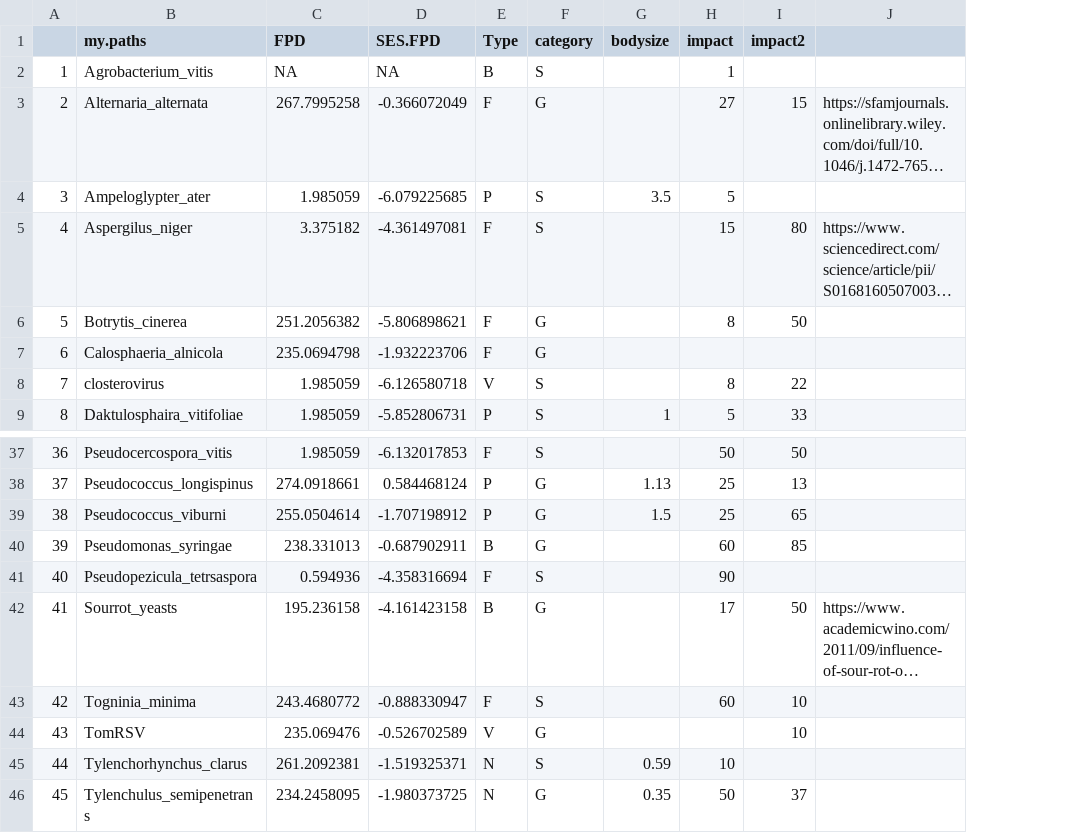
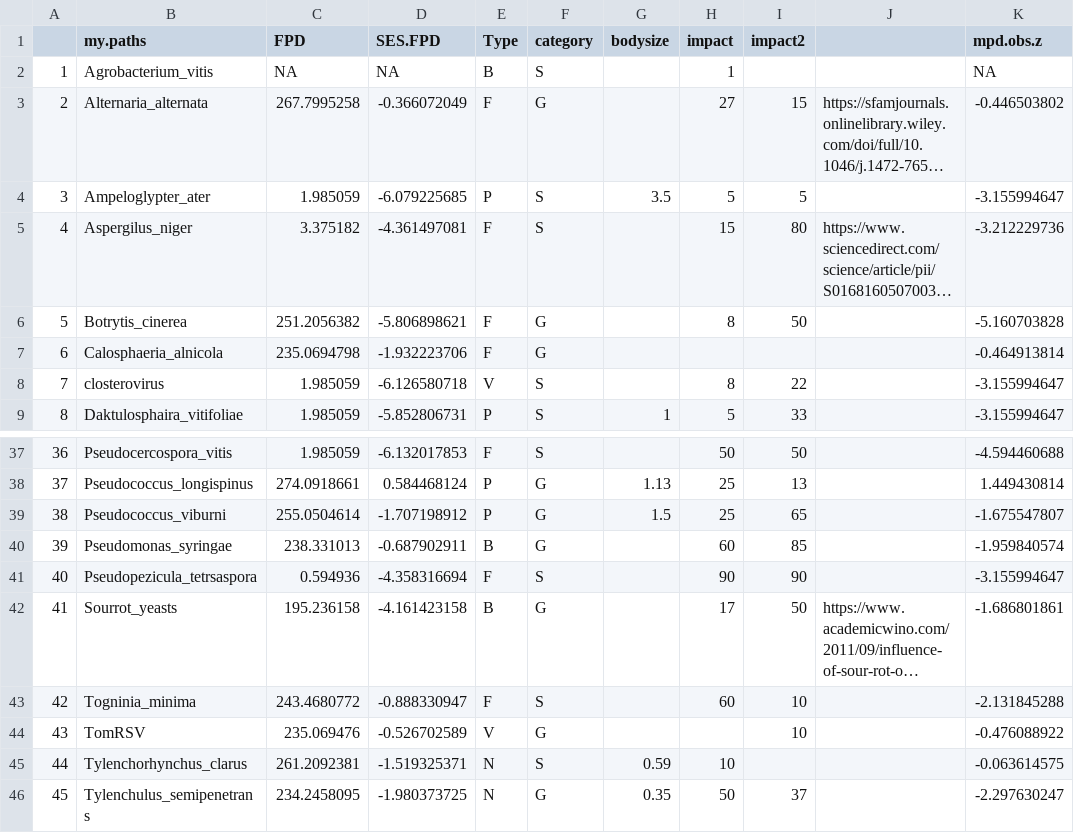
Before and after one commit to lizzieinvancouver/Wine-Grape-Disease, a CSV file: analysis/output/Focaldistanceonespecies.csv, drawn as a sheet; only a part is shown, gaps mark what is left out; long unchanged cells end in …; the diff names each change by its address in the sheet, - before the commit and + after, or states it on an @@ line.

```diff
--- a/analysis/output/Focaldistanceonespecies.csv
+++ b/analysis/output/Focaldistanceonespecies.csv
+column K (mpd.obs.z), rows 2-9: NA | -0.446503802 | -3.155994647 | -3.212229736 | -5.160703828 | -0.464913814 | -3.155994647 | -3.155994647; rows 37-46: -4.594460688 | 1.449430814 | -1.675547807 | -1.959840574 | -3.155994647 | -1.686801861 | -2.131845288 | -0.476088922 | -0.063614575 | -2.297630247
-I4 (impact2): (empty)
+I4 (impact2): 5
-I41 (impact2): (empty)
+I41 (impact2): 90
```
Also changed, not shown: analysis/output/Focaldistanceentiregenus.csv, 5 other files.
